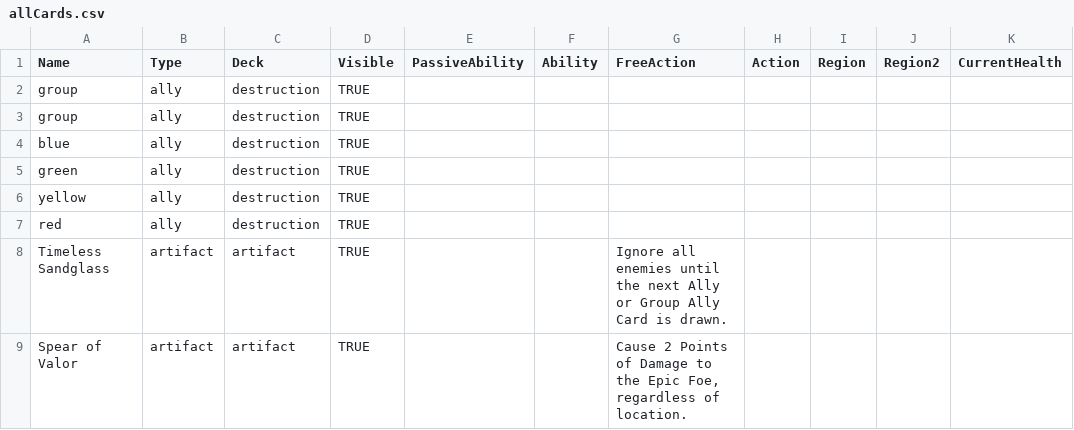
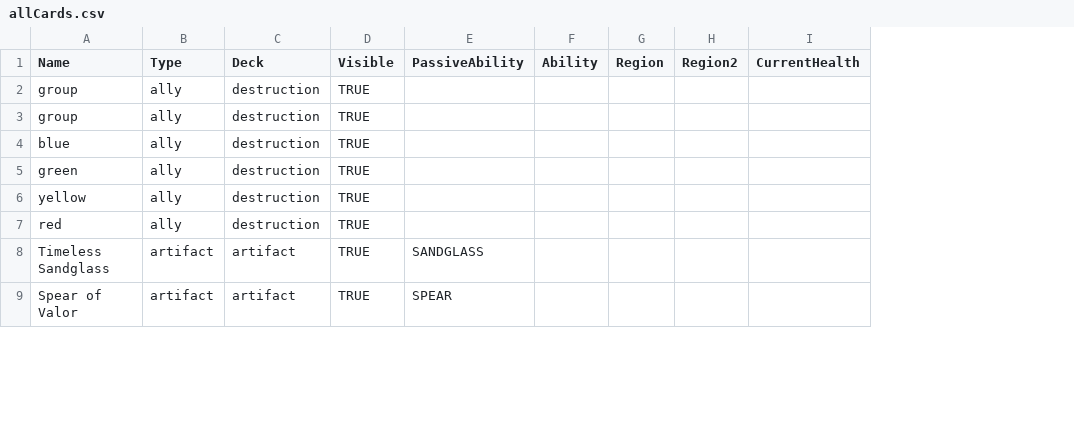
Before and after one commit to joshuajcarson/TinyEpicDefendersAI, a CSV file: data/allCards.csv, drawn as a sheet; only a part is shown; removed rows and columns are numbered as before the commit, all else as after; the diff covers the shown part only; the diff names each change by its address in the sheet, - before the commit and + after, or states it on an @@ line.

```diff
--- a/data/allCards.csv
+++ b/data/allCards.csv
-column G (FreeAction), rows 8-9: Ignore all enemies until the next Ally or Group Ally Card is drawn. | Cause 2 Points of Damage to the Epic Foe, regardless of location.
-column H (Action), empty
-E8 (PassiveAbility): (empty)
+E8 (PassiveAbility): SANDGLASS
-E9 (PassiveAbility): (empty)
+E9 (PassiveAbility): SPEAR
```
Also changed, not shown: 11 added rows and 8 edited cells elsewhere in this file, 2 other files.
